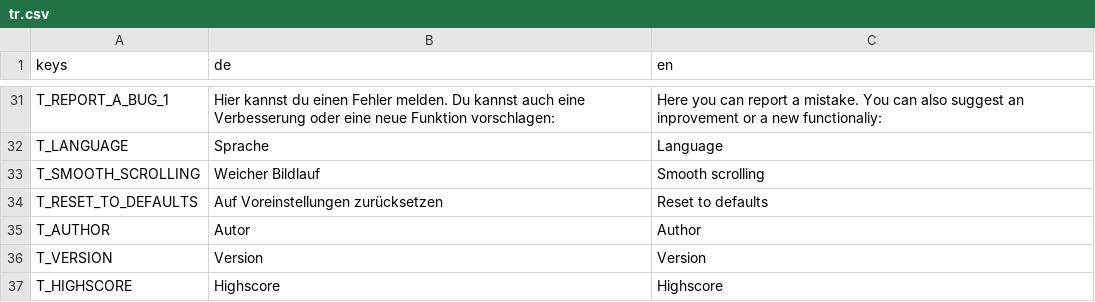
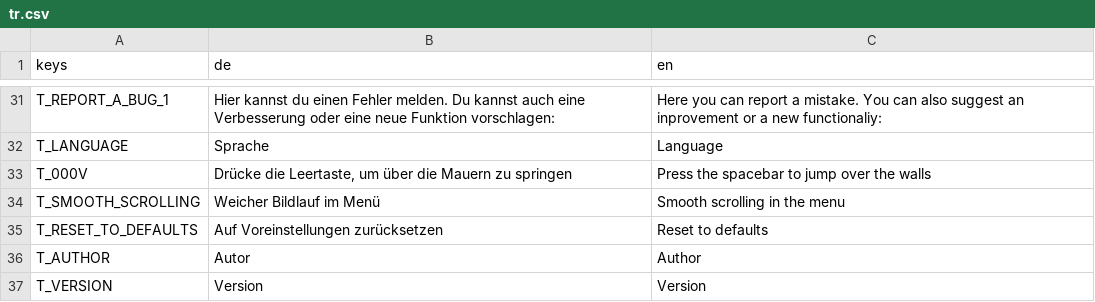
Before and after one commit to letsgamedev/Suffragium, a CSV file: game/translations/tr.csv, drawn as a sheet; only a part is shown, gaps mark what is left out; the shorter side is filled out with more unchanged rows.

```diff
--- a/game/translations/tr.csv
+++ b/game/translations/tr.csv
@@ -32,3 +32,4 @@ T_REPORT_A_BUG_1,Hier kannst du einen Fehler melden. Du kannst auch eine Verbess
 T_LANGUAGE,Sprache,Language
-T_SMOOTH_SCROLLING,Weicher Bildlauf,Smooth scrolling
+T_000V,"Drücke die Leertaste, um über die Mauern zu springen",Press the spacebar to jump over the walls
+T_SMOOTH_SCROLLING,Weicher Bildlauf im Menü,Smooth scrolling in the menu
 T_RESET_TO_DEFAULTS,Auf Voreinstellungen zurücksetzen,Reset to defaults
```
Also changed, not shown: 1 other file.
